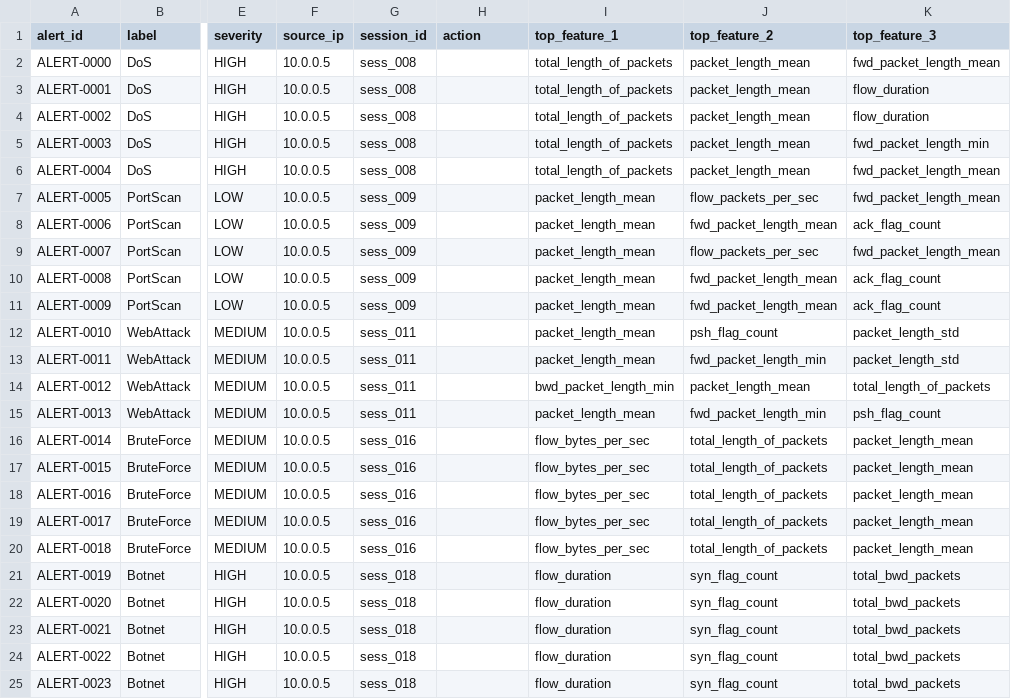
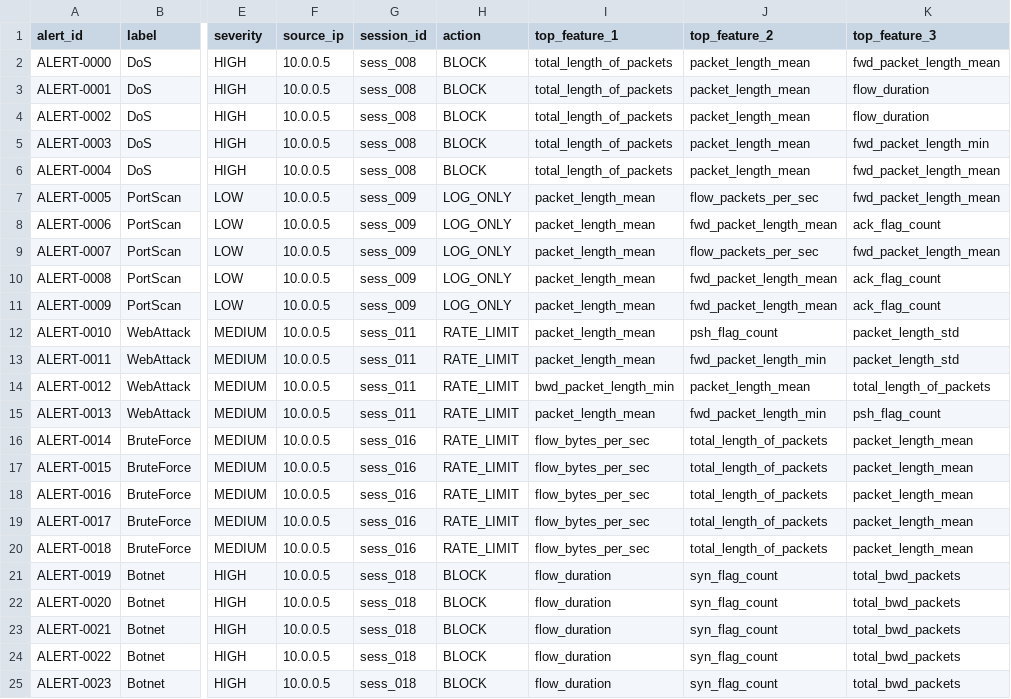
Before and after one commit to Saqlain-mushtaq-alamin/NIDS, a CSV file: results/phase4/alerts.csv, drawn as a sheet; only a part is shown, gaps mark what is left out; the diff names each change by its address in the sheet, - before the commit and + after, or states it on an @@ line.

Commit message:
feat: add Phase 4 evaluation results, reports, and module init files

```diff
--- a/results/phase4/alerts.csv
+++ b/results/phase4/alerts.csv
-H2:H6 (action): (empty)
+H2:H6 (action): BLOCK
-H7:H11 (action): (empty)
+H7:H11 (action): LOG_ONLY
-H12:H20 (action): (empty)
+H12:H20 (action): RATE_LIMIT
-H21:H25 (action): (empty)
+H21:H25 (action): BLOCK
```
Also changed, not shown: 5 other files.
